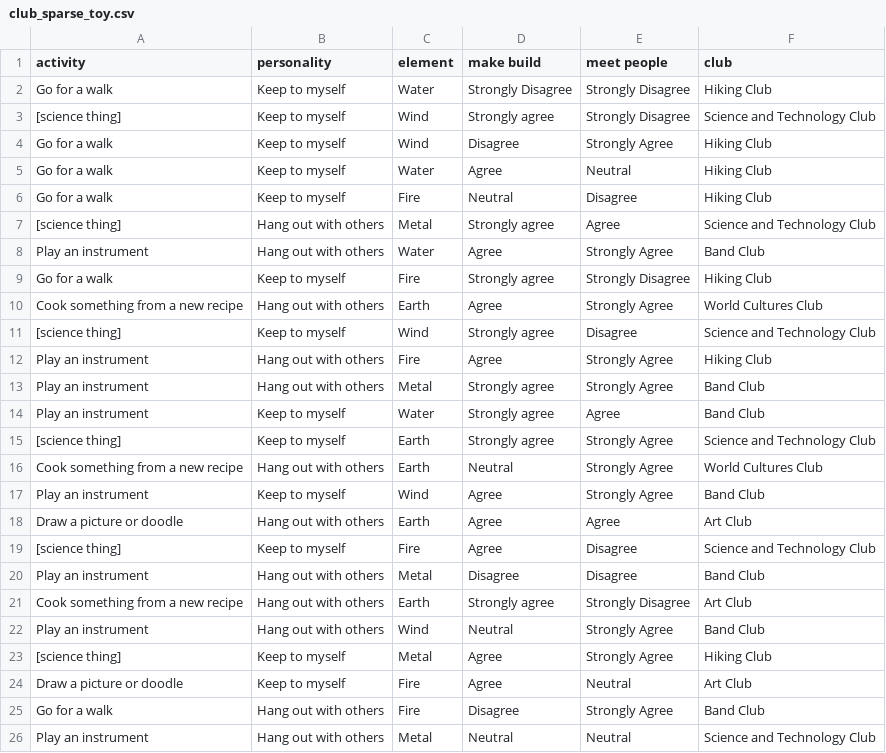
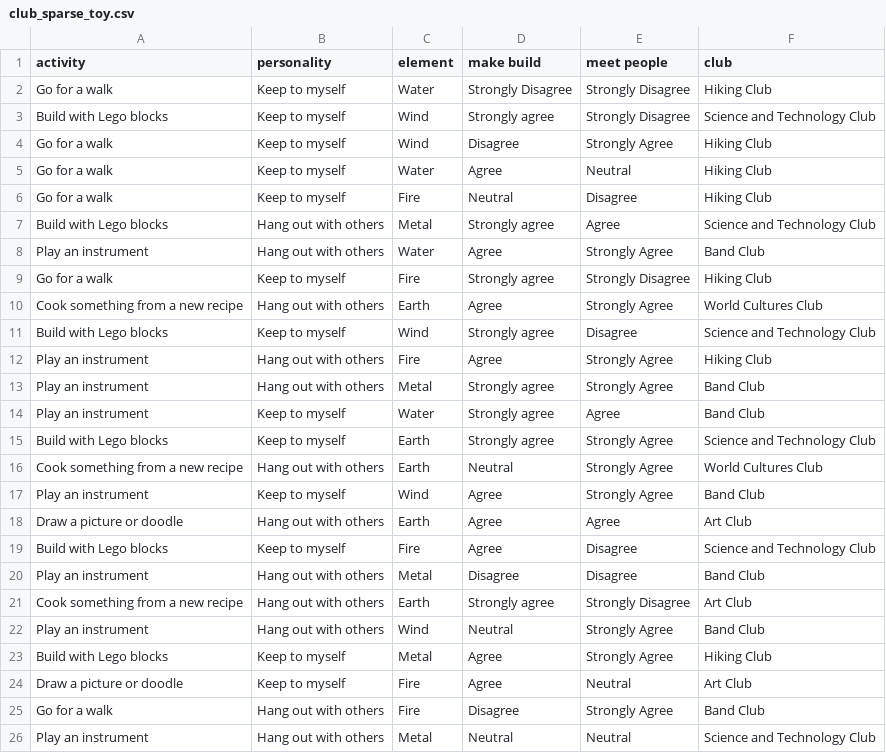
Before and after one commit to code-dot-org/ml-playground, a CSV file: public/datasets/club_sparse_toy.csv, drawn as a sheet.

```diff
--- a/public/datasets/club_sparse_toy.csv
+++ b/public/datasets/club_sparse_toy.csv
@@ -2,3 +2,3 @@ activity,personality,element,make build,meet people,club
 Go for a walk,Keep to myself,Water,Strongly Disagree,Strongly Disagree,Hiking Club
-[science thing],Keep to myself,Wind,Strongly agree,Strongly Disagree,Science and Technology Club
+Build with Lego blocks,Keep to myself,Wind,Strongly agree,Strongly Disagree,Science and Technology Club
 Go for a walk,Keep to myself,Wind,Disagree,Strongly Agree,Hiking Club
@@ -6,3 +6,3 @@ Go for a walk,Keep to myself,Water,Agree,Neutral,Hiking Club
 Go for a walk,Keep to myself,Fire,Neutral,Disagree,Hiking Club
-[science thing],Hang out with others,Metal,Strongly agree,Agree,Science and Technology Club
+Build with Lego blocks,Hang out with others,Metal,Strongly agree,Agree,Science and Technology Club
 Play an instrument,Hang out with others,Water,Agree,Strongly Agree,Band Club
@@ -10,3 +10,3 @@ Go for a walk,Keep to myself,Fire,Strongly agree,Strongly Disagree,Hiking Club
 Cook something from a new recipe,Hang out with others,Earth,Agree,Strongly Agree,World Cultures Club
-[science thing],Keep to myself,Wind,Strongly agree,Disagree,Science and Technology Club
+Build with Lego blocks,Keep to myself,Wind,Strongly agree,Disagree,Science and Technology Club
 Play an instrument,Hang out with others,Fire,Agree,Strongly Agree,Hiking Club
@@ -14,3 +14,3 @@ Play an instrument,Hang out with others,Metal,Strongly agree,Strongly Agree,Band
 Play an instrument,Keep to myself,Water,Strongly agree,Agree,Band Club
-[science thing],Keep to myself,Earth,Strongly agree,Strongly Agree,Science and Technology Club
+Build with Lego blocks,Keep to myself,Earth,Strongly agree,Strongly Agree,Science and Technology Club
 Cook something from a new recipe,Hang out with others,Earth,Neutral,Strongly Agree,World Cultures Club
@@ -18,3 +18,3 @@ Play an instrument,Keep to myself,Wind,Agree,Strongly Agree,Band Club
 Draw a picture or doodle,Hang out with others,Earth,Agree,Agree,Art Club
-[science thing],Keep to myself,Fire,Agree,Disagree,Science and Technology Club
+Build with Lego blocks,Keep to myself,Fire,Agree,Disagree,Science and Technology Club
 Play an instrument,Hang out with others,Metal,Disagree,Disagree,Band Club
@@ -22,3 +22,3 @@ Cook something from a new recipe,Hang out with others,Earth,Strongly agree,Stron
 Play an instrument,Hang out with others,Wind,Neutral,Strongly Agree,Band Club
-[science thing],Keep to myself,Metal,Agree,Strongly Agree,Hiking Club
+Build with Lego blocks,Keep to myself,Metal,Agree,Strongly Agree,Hiking Club
 Draw a picture or doodle,Keep to myself,Fire,Agree,Neutral,Art Club
```
Also changed, not shown: public/datasets/club_biased_toy.csv.
